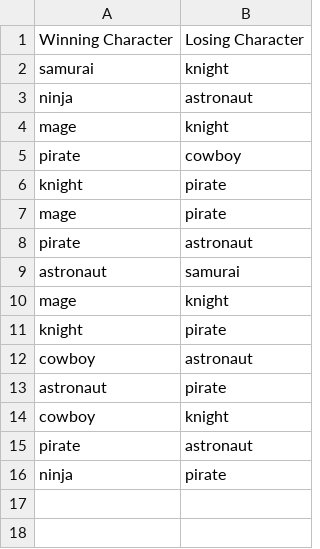
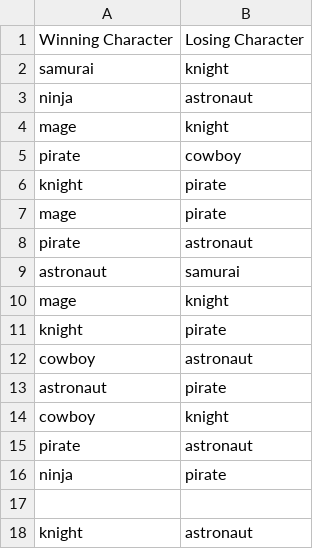
Before and after one commit to Rexizcool/Death-Battle-Destruction-REVAMPED, a CSV file: gameresults.csv, drawn as a sheet; the diff names each change by its address in the sheet, - before the commit and + after, or states it on an @@ line.

Commit message:
Added game results

```diff
--- a/gameresults.csv
+++ b/gameresults.csv
+row 17: (empty)
+row 18: knight | astronaut
```
